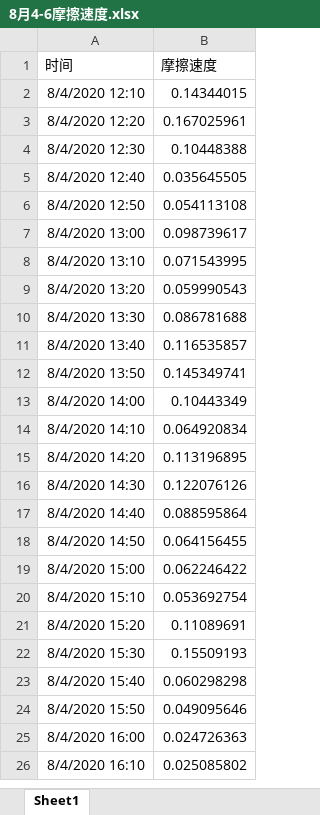
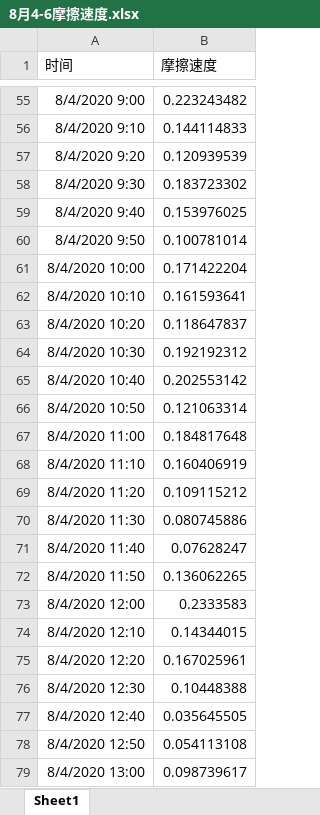
Before and after one commit to sunhaijiong/baiqi-experiment, an Excel workbook: 自动站处理数据/8月4-6摩擦速度.xlsx, sheet Sheet1, drawn as a sheet; only a part is shown, gaps mark what is left out; the shorter side is filled out with more unchanged rows; values as stored, in another font and other column widths than the file's, no borders; the diff covers the shown part only; the diff names each change by its address in the sheet, - before the commit and + after, or states it on an @@ line.

Commit message:
Update 8月4-6摩擦速度.xlsx

```diff
--- a/自动站处理数据/8月4-6摩擦速度.xlsx (sheet Sheet1)
+++ b/自动站处理数据/8月4-6摩擦速度.xlsx (sheet Sheet1)
+row 55: 8/4/2020 9:00 | 0.223243482
+row 56: 8/4/2020 9:10 | 0.144114833
+row 57: 8/4/2020 9:20 | 0.120939539
+row 58: 8/4/2020 9:30 | 0.183723302
+row 59: 8/4/2020 9:40 | 0.153976025
+row 60: 8/4/2020 9:50 | 0.100781014
+row 61: 8/4/2020 10:00 | 0.171422204
+row 62: 8/4/2020 10:10 | 0.161593641
+row 63: 8/4/2020 10:20 | 0.118647837
+row 64: 8/4/2020 10:30 | 0.192192312
+row 65: 8/4/2020 10:40 | 0.202553142
+row 66: 8/4/2020 10:50 | 0.121063314
+row 67: 8/4/2020 11:00 | 0.184817648
+row 68: 8/4/2020 11:10 | 0.160406919
+row 69: 8/4/2020 11:20 | 0.109115212
+row 70: 8/4/2020 11:30 | 0.080745886
+row 71: 8/4/2020 11:40 | 0.07628247
+row 72: 8/4/2020 11:50 | 0.136062265
+row 73: 8/4/2020 12:00 | 0.2333583
```
Also changed, not shown: 53 added rows elsewhere in this sheet.
